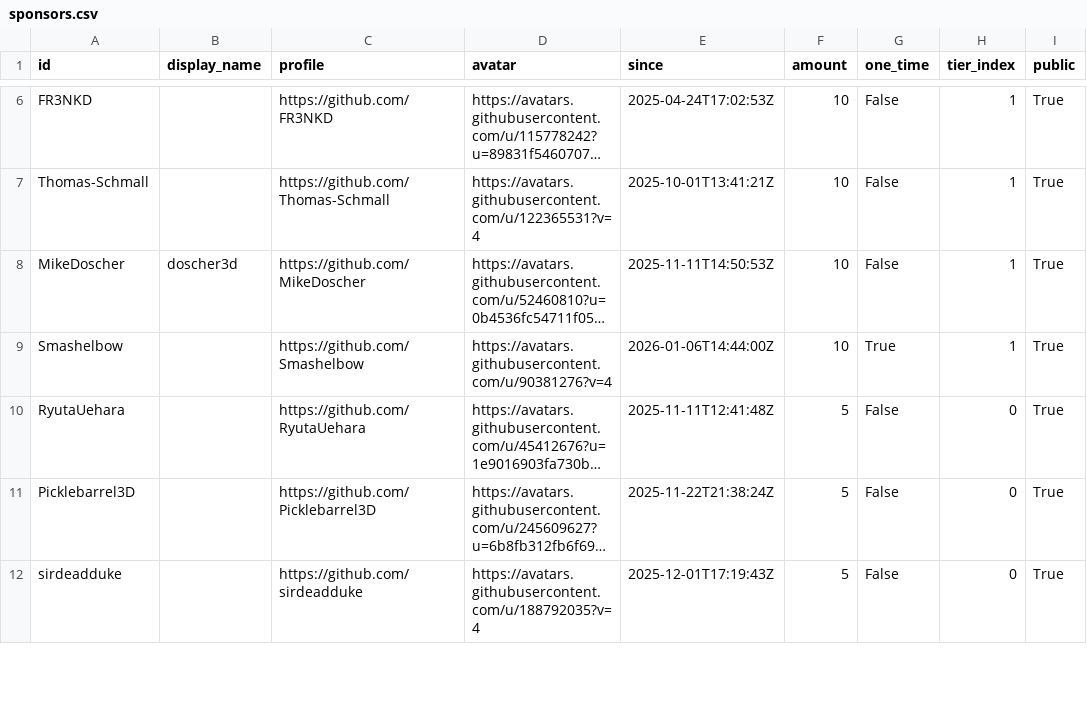
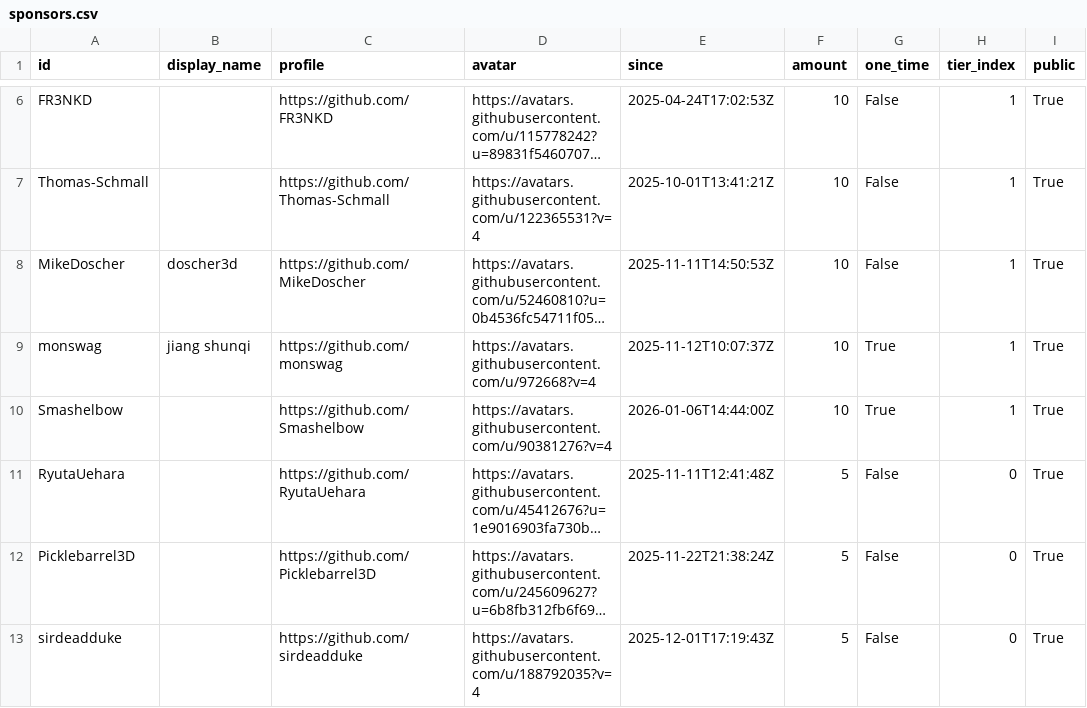
Before and after one commit to ucupumar/ucupaint-wiki, a CSV file: data/sponsors.csv, drawn as a sheet; only a part is shown, gaps mark what is left out; long unchanged cells end in …; the diff names each change by its address in the sheet, - before the commit and + after, or states it on an @@ line.

```diff
--- a/data/sponsors.csv
+++ b/data/sponsors.csv
+row 9: monswag | jiang shunqi | https://github.com/monswag | https://avatars.githubusercontent.com/u/972668?v=4 | 2025-11-12T10:07:37Z | 10 | True | 1 | True
```
Also changed, not shown: 1 other file.
